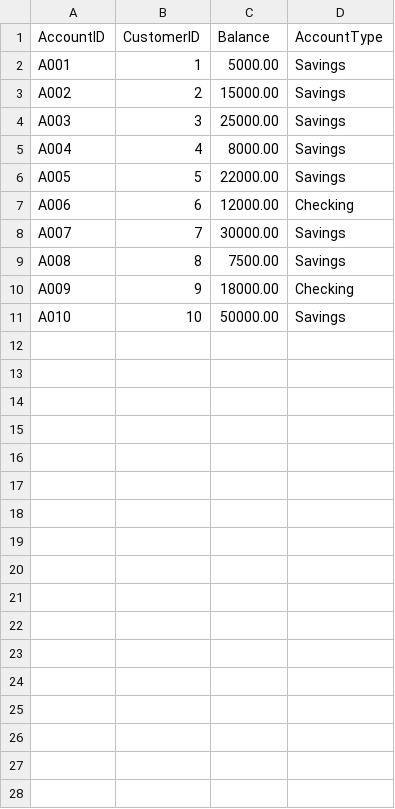
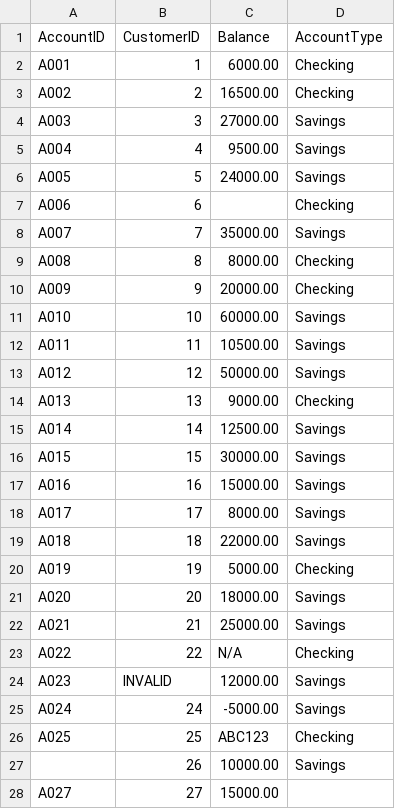
Before and after one commit to ai-tech-karthik/lc-pipeline-v1, a CSV file: data/inputs/accounts.csv, drawn as a sheet; only a part is shown; the diff covers the shown part only.

Commit message:
Add data quality validation with quarantine tables and fix SCD Type 2 schema issues
- Changed source tables to accept all fields as strings to handle invalid data
- Added quarantine tables to capture invalid records before staging
- Updated staging models to exclude quarantined records using NOT EXISTS
- Fixed account_type validation to only allow Savings and Checking
- Added try_cast validation for non-numeric customer_id and balance values
- Changed staging materialization from view to table for proper dependency order
- Removed --exclude quarantine_* flag from DBT build command
- Fixed Databricks schema references to use _marts suffix
- Added timestamp formatting for Databricks INSERT statements
- Created test data files (v2, v3, v4_bad) for SCD Type 2 and quarantine testing

```diff
--- a/data/inputs/accounts.csv
+++ b/data/inputs/accounts.csv
@@ -1,11 +1,28 @@
 AccountID,CustomerID,Balance,AccountType
-A001,1,5000.00,Savings
-A002,2,15000.00,Savings
-A003,3,25000.00,Savings
-A004,4,8000.00,Savings
-A005,5,22000.00,Savings
-A006,6,12000.00,Checking
-A007,7,30000.00,Savings
-A008,8,7500.00,Savings
-A009,9,18000.00,Checking
-A010,10,50000.00,Savings
+A001,1,6000.00,Checking
+A002,2,16500.00,Checking
+A003,3,27000.00,Savings
+A004,4,9500.00,Savings
+A005,5,24000.00,Savings
+A006,6,,Checking
+A007,7,35000.00,Savings
+A008,8,8000.00,Checking
+A009,9,20000.00,Checking
+A010,10,60000.00,Savings
+A011,11,10500.00,Savings
+A012,12,50000.00,Savings
+A013,13,9000.00,Checking
+A014,14,12500.00,Savings
+A015,15,30000.00,Savings
+A016,16,15000.00,Savings
+A017,17,8000.00,Savings
+A018,18,22000.00,Savings
+A019,19,5000.00,Checking
+A020,20,18000.00,Savings
+A021,21,25000.00,Savings
+A022,22,N/A,Checking
+A023,INVALID,12000.00,Savings
+A024,24,-5000.00,Savings
+A025,25,ABC123,Checking
+,26,10000.00,Savings
+A027,27,15000.00,
```
Also changed, not shown: 3 added rows elsewhere in this file, data/inputs/Customer.csv, 13 other files.
